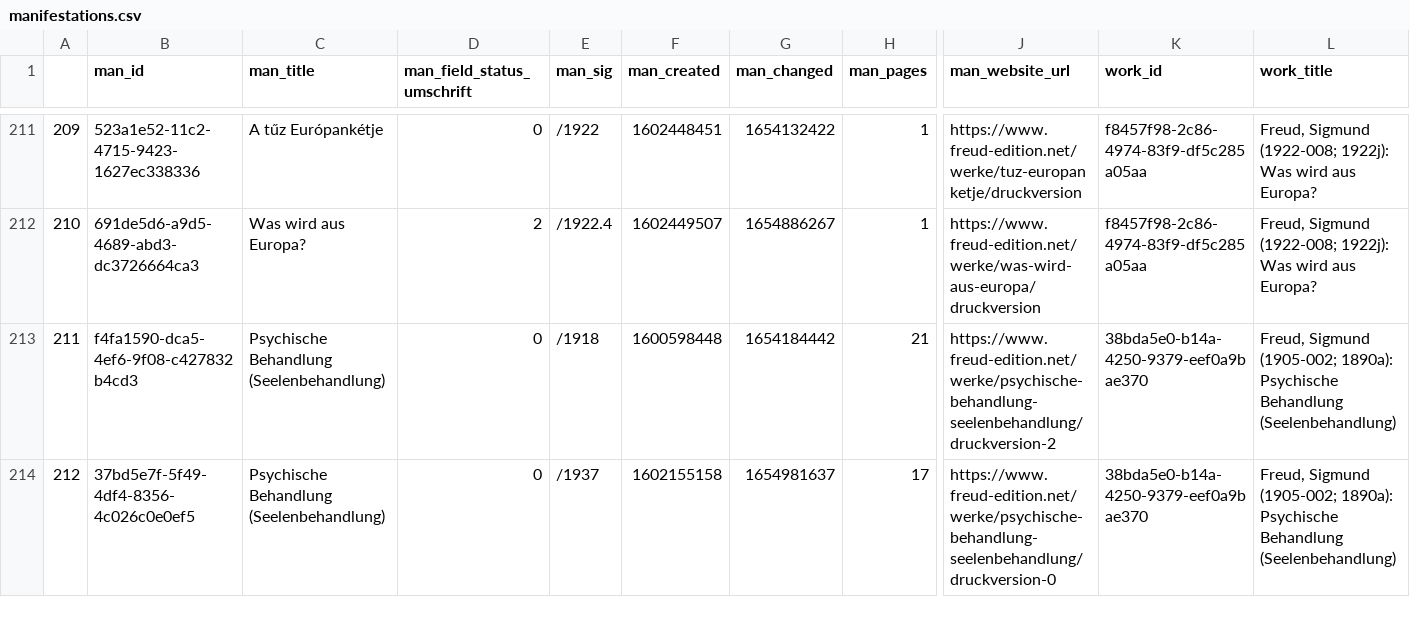
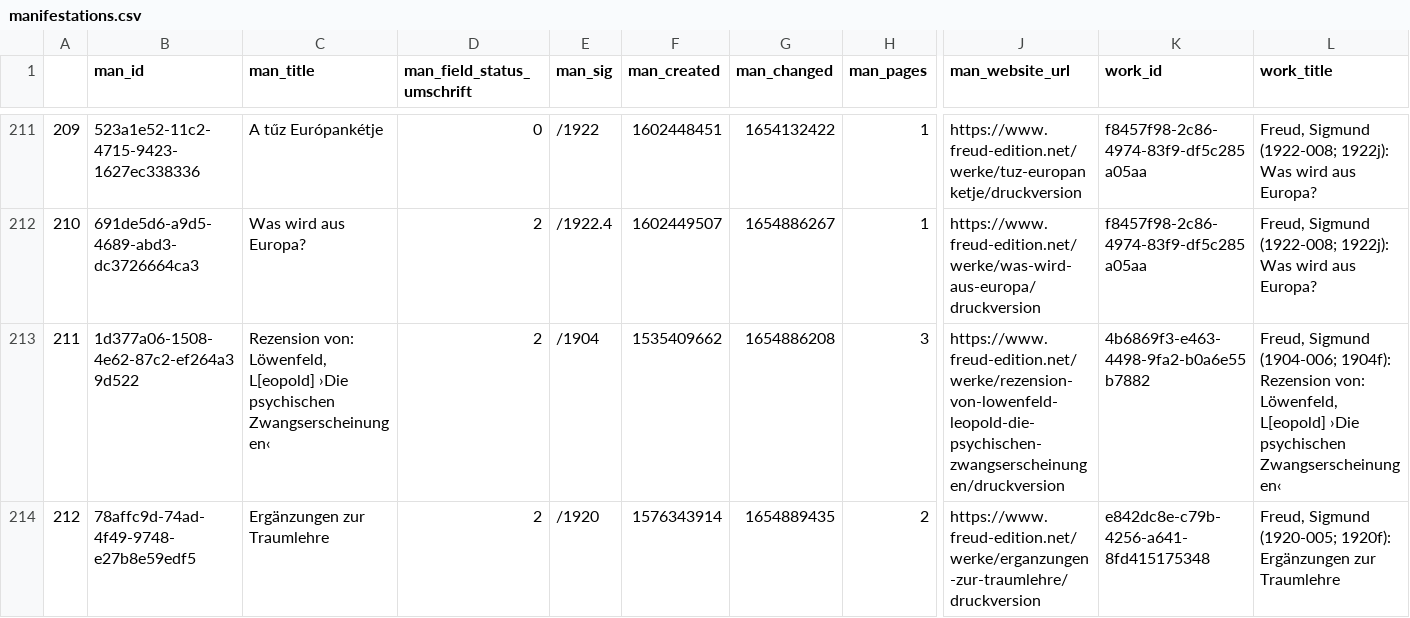
Before and after one commit to freud-digital/frd-reporting, a CSV file: html/data/manifestations.csv, drawn as a sheet; only a part is shown, gaps mark what is left out; the diff covers the shown part only; the diff names each change by its address in the sheet, - before the commit and + after, or states it on an @@ line.

```diff
--- a/html/data/manifestations.csv
+++ b/html/data/manifestations.csv
-B213 (man_id): f4fa1590-dca5-4ef6-9f08-c427832b4cd3
+B213 (man_id): 1d377a06-1508-4e62-87c2-ef264a39d522
-C213 (man_title): Psychische Behandlung (Seelenbehandlung)
+C213 (man_title): Rezension von: Löwenfeld, L[eopold] ›Die psychischen Zwangserscheinungen‹
-D213:D214 (man_field_status_umschrift): 0
+D213:D214 (man_field_status_umschrift): 2
-E213 (man_sig): /1918
+E213 (man_sig): /1904
-F213 (man_created): 1600598448
+F213 (man_created): 1535409662
-G213 (man_changed): 1654184442
+G213 (man_changed): 1654886208
-H213 (man_pages): 21
+H213 (man_pages): 3
-J213 (man_website_url): https://www.freud-edition.net/werke/psychische-behandlung-seelenbehandlung/druckversion-2
+J213 (man_website_url): https://www.freud-edition.net/werke/rezension-von-lowenfeld-leopold-die-psychischen-zwangserscheinungen/druckversion
-K213 (work_id): 38bda5e0-b14a-4250-9379-eef0a9bae370
+K213 (work_id): 4b6869f3-e463-4498-9fa2-b0a6e55b7882
-L213 (work_title): Freud, Sigmund (1905-002; 1890a): Psychische Behandlung (Seelenbehandlung)
+L213 (work_title): Freud, Sigmund (1904-006; 1904f): Rezension von: Löwenfeld, L[eopold] ›Die psychischen Zwangserscheinungen‹
-B214 (man_id): 37bd5e7f-5f49-4df4-8356-4c026c0e0ef5
+B214 (man_id): 78affc9d-74ad-4f49-9748-e27b8e59edf5
-C214 (man_title): Psychische Behandlung (Seelenbehandlung)
+C214 (man_title): Ergänzungen zur Traumlehre
-E214 (man_sig): /1937
+E214 (man_sig): /1920
-F214 (man_created): 1602155158
+F214 (man_created): 1576343914
-G214 (man_changed): 1654981637
+G214 (man_changed): 1654889435
-H214 (man_pages): 17
+H214 (man_pages): 2
-J214 (man_website_url): https://www.freud-edition.net/werke/psychische-behandlung-seelenbehandlung/druckversion-0
+J214 (man_website_url): https://www.freud-edition.net/werke/erganzungen-zur-traumlehre/druckversion
-K214 (work_id): 38bda5e0-b14a-4250-9379-eef0a9bae370
+K214 (work_id): e842dc8e-c79b-4256-a641-8fd415175348
-L214 (work_title): Freud, Sigmund (1905-002; 1890a): Psychische Behandlung (Seelenbehandlung)
+L214 (work_title): Freud, Sigmund (1920-005; 1920f): Ergänzungen zur Traumlehre
```
Also changed, not shown: 61 edited cells elsewhere in this file, html/data/manifestations_all.csv, 4 other files.
